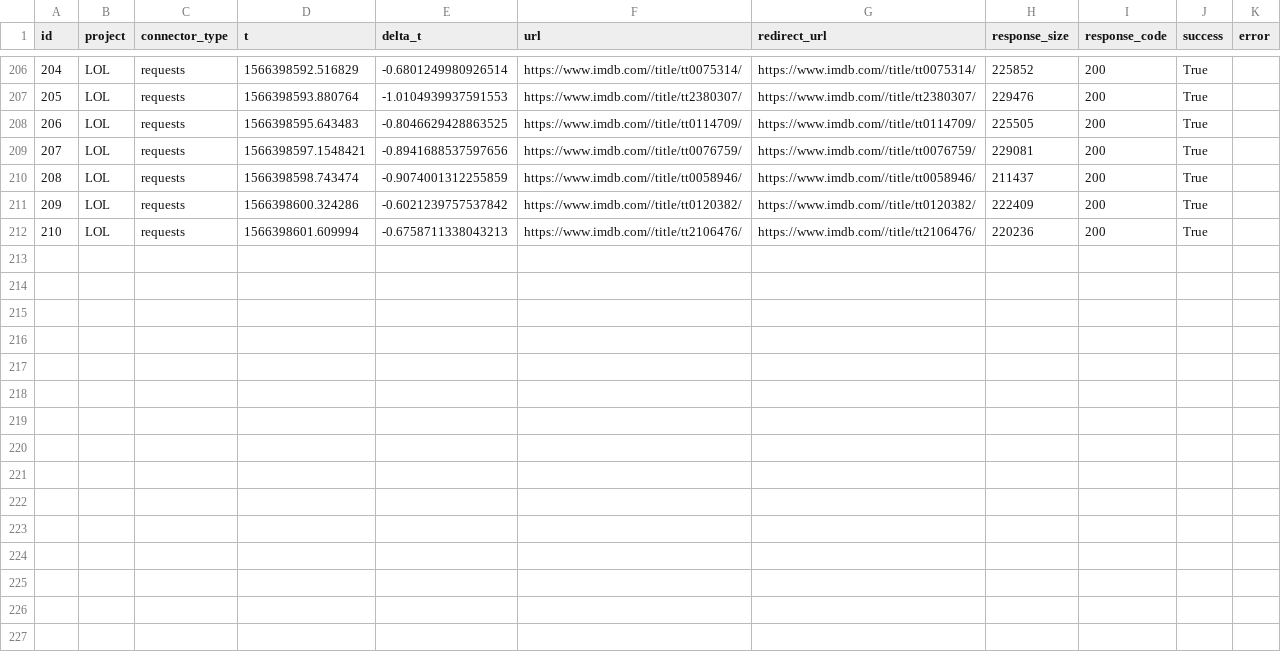
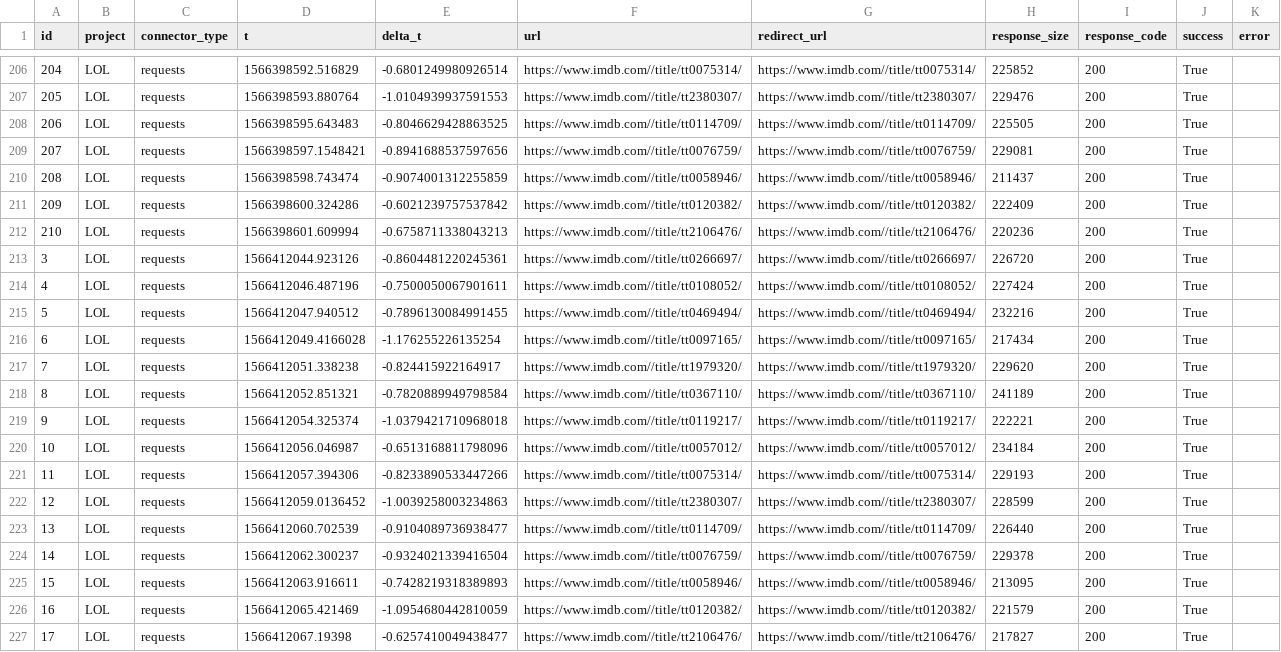
Before and after one commit to DavidJacobsen11/sds_bestgroup4ever, a CSV file: log.csv, drawn as a sheet; only a part is shown, gaps mark what is left out; the diff names each change by its address in the sheet, - before the commit and + after, or states it on an @@ line.

```diff
--- a/log.csv
+++ b/log.csv
+row 213: 3 | LOL | requests | 1566412044.923126 | -0.8604481220245361 | https://www.imdb.com//title/tt0266697/ | https://www.imdb.com//title/tt0266697/ | 226720 | 200 | True
+row 214: 4 | LOL | requests | 1566412046.487196 | -0.7500050067901611 | https://www.imdb.com//title/tt0108052/ | https://www.imdb.com//title/tt0108052/ | 227424 | 200 | True
+row 215: 5 | LOL | requests | 1566412047.940512 | -0.7896130084991455 | https://www.imdb.com//title/tt0469494/ | https://www.imdb.com//title/tt0469494/ | 232216 | 200 | True
+row 216: 6 | LOL | requests | 1566412049.4166028 | -1.176255226135254 | https://www.imdb.com//title/tt0097165/ | https://www.imdb.com//title/tt0097165/ | 217434 | 200 | True
+row 217: 7 | LOL | requests | 1566412051.338238 | -0.824415922164917 | https://www.imdb.com//title/tt1979320/ | https://www.imdb.com//title/tt1979320/ | 229620 | 200 | True
+row 218: 8 | LOL | requests | 1566412052.851321 | -0.7820889949798584 | https://www.imdb.com//title/tt0367110/ | https://www.imdb.com//title/tt0367110/ | 241189 | 200 | True
+row 219: 9 | LOL | requests | 1566412054.325374 | -1.0379421710968018 | https://www.imdb.com//title/tt0119217/ | https://www.imdb.com//title/tt0119217/ | 222221 | 200 | True
+row 220: 10 | LOL | requests | 1566412056.046987 | -0.6513168811798096 | https://www.imdb.com//title/tt0057012/ | https://www.imdb.com//title/tt0057012/ | 234184 | 200 | True
+row 221: 11 | LOL | requests | 1566412057.394306 | -0.8233890533447266 | https://www.imdb.com//title/tt0075314/ | https://www.imdb.com//title/tt0075314/ | 229193 | 200 | True
+row 222: 12 | LOL | requests | 1566412059.0136452 | -1.0039258003234863 | https://www.imdb.com//title/tt2380307/ | https://www.imdb.com//title/tt2380307/ | 228599 | 200 | True
+row 223: 13 | LOL | requests | 1566412060.702539 | -0.9104089736938477 | https://www.imdb.com//title/tt0114709/ | https://www.imdb.com//title/tt0114709/ | 226440 | 200 | True
+row 224: 14 | LOL | requests | 1566412062.300237 | -0.9324021339416504 | https://www.imdb.com//title/tt0076759/ | https://www.imdb.com//title/tt0076759/ | 229378 | 200 | True
+row 225: 15 | LOL | requests | 1566412063.916611 | -0.7428219318389893 | https://www.imdb.com//title/tt0058946/ | https://www.imdb.com//title/tt0058946/ | 213095 | 200 | True
+row 226: 16 | LOL | requests | 1566412065.421469 | -1.0954680442810059 | https://www.imdb.com//title/tt0120382/ | https://www.imdb.com//title/tt0120382/ | 221579 | 200 | True
+row 227: 17 | LOL | requests | 1566412067.19398 | -0.6257410049438477 | https://www.imdb.com//title/tt2106476/ | https://www.imdb.com//title/tt2106476/ | 217827 | 200 | True
```
Also changed, not shown: 1 other file.
